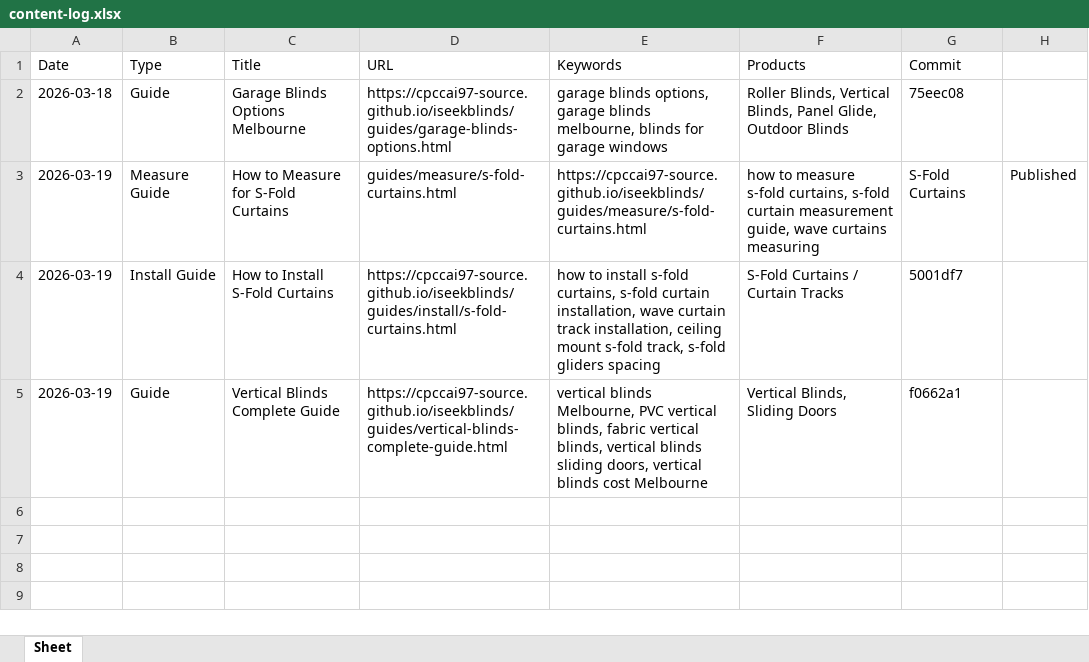
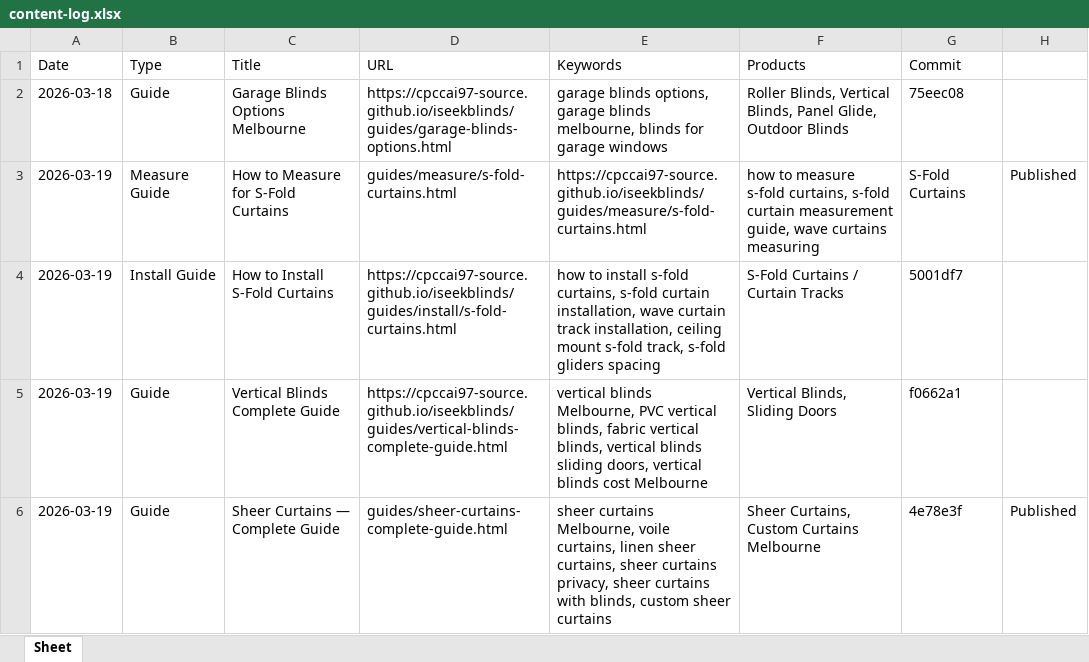
Before and after one commit to cpccai97-source/iseekblinds, an Excel workbook: content-log.xlsx, sheet Sheet, drawn as a sheet; values as stored, in another font and other column widths than the file's, no borders; the diff names each change by its address in the sheet, - before the commit and + after, or states it on an @@ line.

Commit message:
Update content-log: sheer curtains complete guide

```diff
--- a/content-log.xlsx (sheet Sheet)
+++ b/content-log.xlsx (sheet Sheet)
+row 6: 2026-03-19 | Guide | Sheer Curtains — Complete Guide | guides/sheer-curtains-complete-guide.html | sheer curtains Melbourne, voile curtains, linen sheer curtains, sheer curtains privacy, sheer curtains with blinds, custom sheer curtains | Sheer Curtains, Custom Curtains Melbourne | 4e78e3f | Published
```
